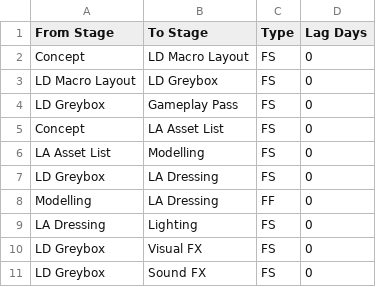
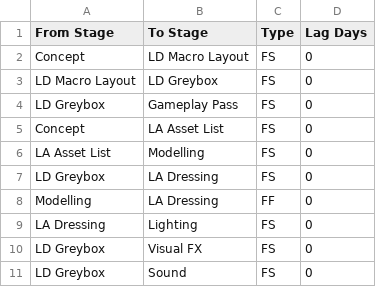
Before and after one commit to igor-kaa/HB-Roadmap, a CSV file: location-dependencies.csv, drawn as a sheet.

```diff
--- a/location-dependencies.csv
+++ b/location-dependencies.csv
@@ -10,2 +10,2 @@ LA Dressing,Lighting,FS,0
 LD Greybox,Visual FX,FS,0
-LD Greybox,Sound FX,FS,0
+LD Greybox,Sound,FS,0
```
Also changed, not shown: 4 other files.
